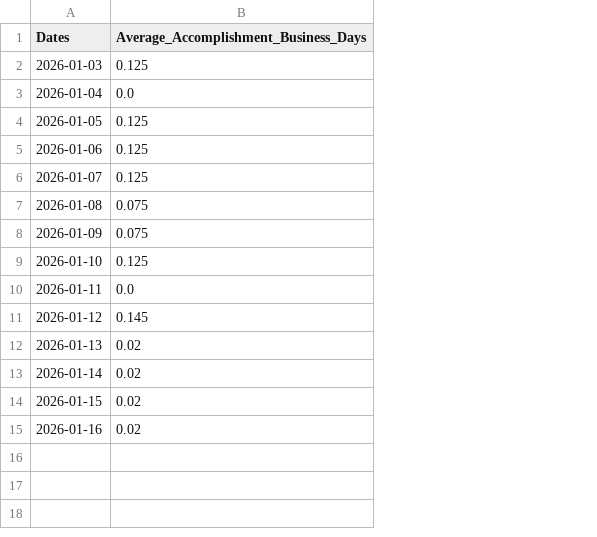
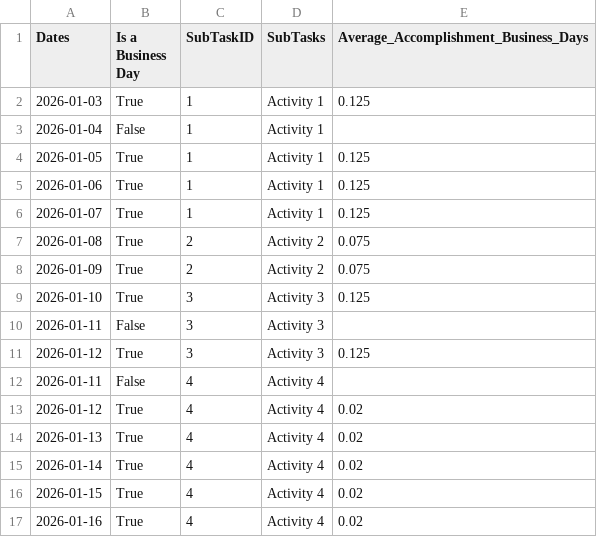
Before and after one commit to DonPatricious/sCurve, a CSV file: Output/assembled_data.csv, drawn as a sheet; addresses are those after the commit; the diff names each change by its address in the sheet, - before the commit and + after, or states it on an @@ line.

```diff
--- a/Output/assembled_data.csv
+++ b/Output/assembled_data.csv
+column B (Is a Business Day), rows 2-11: True | False | True | True | True | True | True | True | False | True; rows 14-17: all True
+column C (SubTaskID), rows 2-11: 1 | 1 | 1 | 1 | 1 | 2 | 2 | 3 | 3 | 3; rows 14-17: all 4
+column D (SubTasks), rows 2-11: Activity 1 | Activity 1 | Activity 1 | Activity 1 | Activity 1 | Activity 2 | Activity 2 | Activity 3 | Activity 3 | Activity 3; rows 14-17: all Activity 4
-E3: 0.0
+E3: (empty)
-E10: 0.0
+E10: (empty)
-E11: 0.145
+E11: 0.125
+row 12: 2026-01-11 | False | 4 | Activity 4
+row 13: 2026-01-12 | True | 4 | Activity 4 | 0.02
```
Also changed, not shown: 3 other files.
